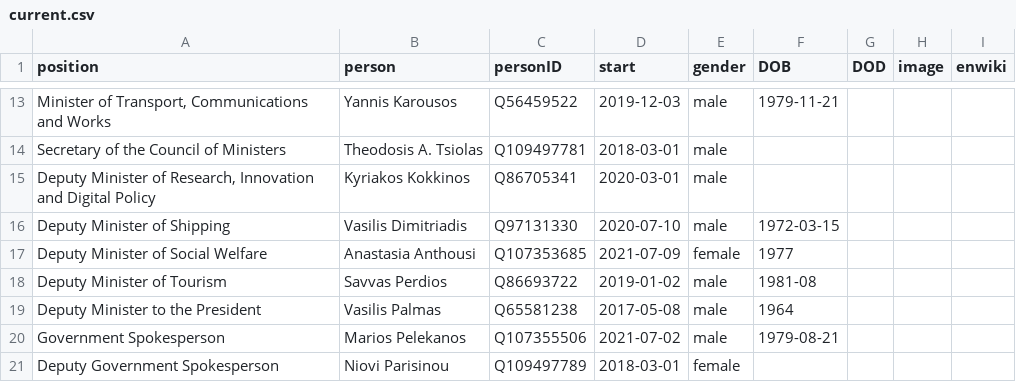
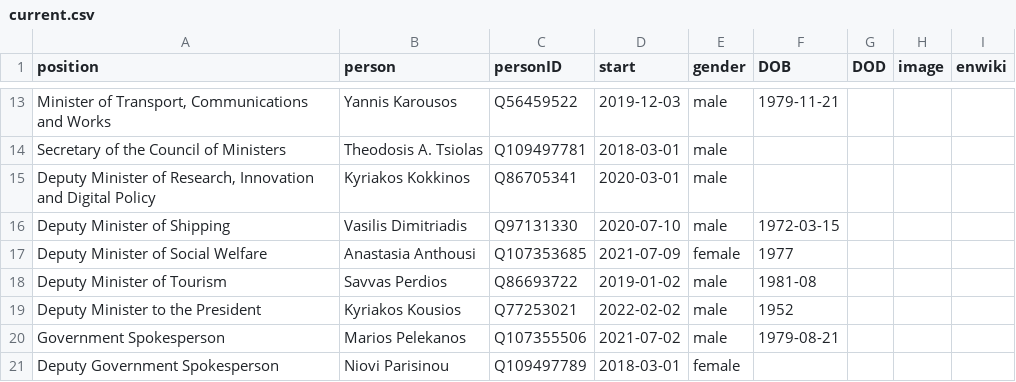
Before and after one commit to every-politician-scrapers/cyprus-cabinet, a CSV file: html/current.csv, drawn as a sheet; only a part is shown, gaps mark what is left out.

```diff
--- a/html/current.csv
+++ b/html/current.csv
@@ -18,3 +18,3 @@ Deputy Minister of Social Welfare,Anastasia Anthousi,Q107353685,2021-07-09,femal
 Deputy Minister of Tourism,Savvas Perdios,Q86693722,2019-01-02,male,1981-08,,,
-Deputy Minister to the President,Vasilis Palmas,Q65581238,2017-05-08,male,1964,,,
+Deputy Minister to the President,Kyriakos Kousios,Q77253021,2022-02-02,male,1952,,,
 Government Spokesperson,Marios Pelekanos,Q107355506,2021-07-02,male,1979-08-21,,,
```
Also changed, not shown: html/holders21.csv, 1 other file.
